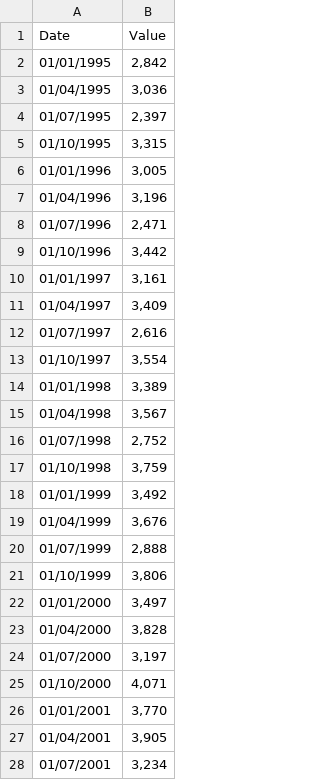
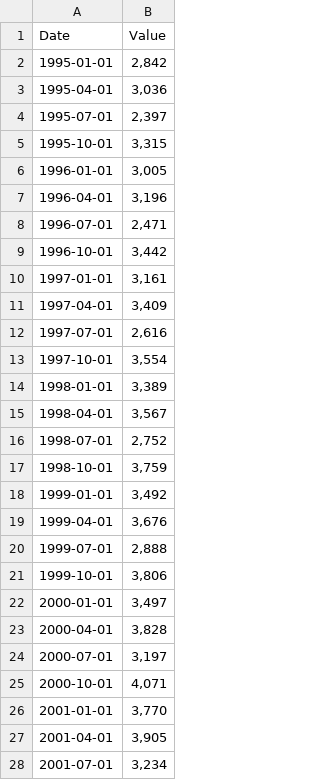
Before and after one commit to chrisbrierley20/chrisbrierley20.github.io, a CSV file: Training_Data.csv, drawn as a sheet; only a part is shown; the diff covers the shown part only.

Commit message:
Add files via upload

```diff
--- a/Training_Data.csv
+++ b/Training_Data.csv
@@ -1,28 +1,28 @@
 Date,Value
-01/01/1995,"2,842"
-01/04/1995,"3,036"
-01/07/1995,"2,397"
-01/10/1995,"3,315"
-01/01/1996,"3,005"
-01/04/1996,"3,196"
-01/07/1996,"2,471"
-01/10/1996,"3,442"
-01/01/1997,"3,161"
-01/04/1997,"3,409"
-01/07/1997,"2,616"
-01/10/1997,"3,554"
-01/01/1998,"3,389"
-01/04/1998,"3,567"
-01/07/1998,"2,752"
-01/10/1998,"3,759"
-01/01/1999,"3,492"
-01/04/1999,"3,676"
-01/07/1999,"2,888"
-01/10/1999,"3,806"
-01/01/2000,"3,497"
-01/04/2000,"3,828"
-01/07/2000,"3,197"
-01/10/2000,"4,071"
-01/01/2001,"3,770"
-01/04/2001,"3,905"
-01/07/2001,"3,234"
+1995-01-01,"2,842"
+1995-04-01,"3,036"
+1995-07-01,"2,397"
+1995-10-01,"3,315"
+1996-01-01,"3,005"
+1996-04-01,"3,196"
+1996-07-01,"2,471"
+1996-10-01,"3,442"
+1997-01-01,"3,161"
+1997-04-01,"3,409"
+1997-07-01,"2,616"
+1997-10-01,"3,554"
+1998-01-01,"3,389"
+1998-04-01,"3,567"
+1998-07-01,"2,752"
+1998-10-01,"3,759"
+1999-01-01,"3,492"
+1999-04-01,"3,676"
+1999-07-01,"2,888"
+1999-10-01,"3,806"
+2000-01-01,"3,497"
+2000-04-01,"3,828"
+2000-07-01,"3,197"
+2000-10-01,"4,071"
+2001-01-01,"3,770"
+2001-04-01,"3,905"
+2001-07-01,"3,234"
```
Also changed, not shown: 80 edited cells elsewhere in this file.
